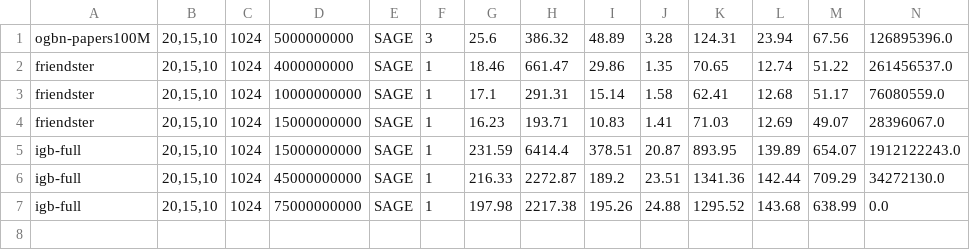
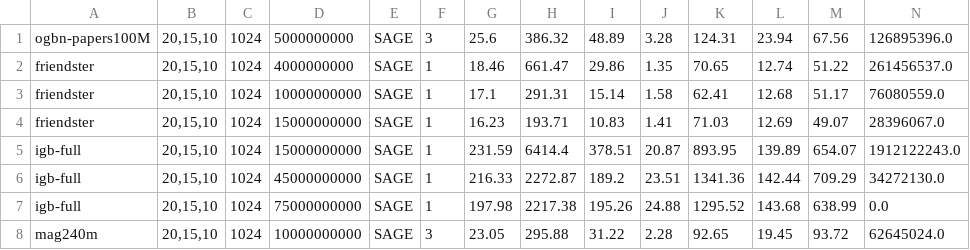
Before and after one commit to Liu-rj/Ginex, a CSV file: logs/train_single_thread_decompose.csv, drawn as a sheet; only a part is shown; rows hold the shown columns only; the diff names each change by its address in the sheet, - before the commit and + after, or states it on an @@ line.

```diff
--- a/logs/train_single_thread_decompose.csv
+++ b/logs/train_single_thread_decompose.csv
+row 8: mag240m | 20,15,10 | 1024 | 10000000000 | SAGE | 3 | 23.05 | 295.88 | 31.22 | 2.28 | 92.65 | 19.45 | 93.72 | 62645024.0
```
Also changed, not shown: logs/end_to_end_single_thread_decompose.csv, logs/sample_single_thread_decompose.csv, 9 other files.
